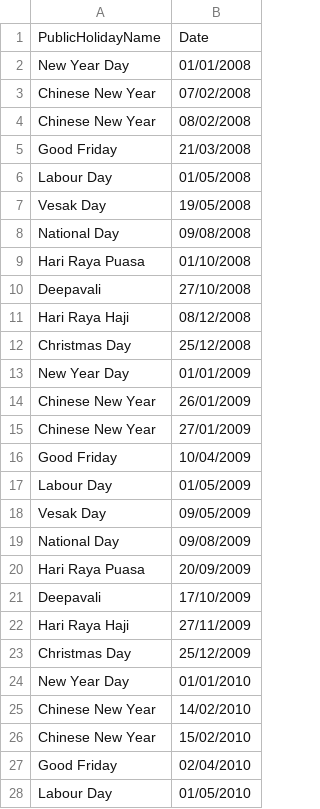
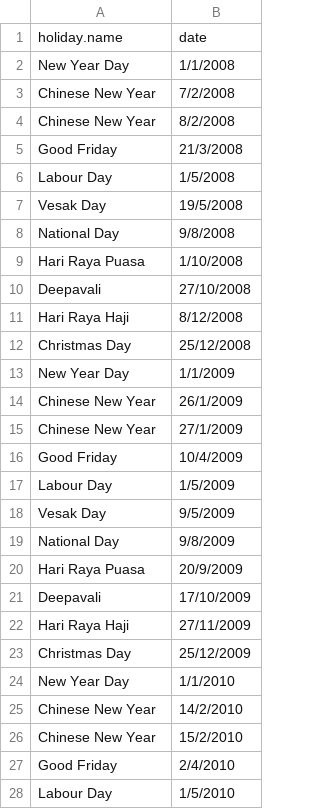
Before and after one commit to tselert/sgholidays, a CSV file: data-raw/Singapore PH.csv, drawn as a sheet; only a part is shown; the diff covers the shown part only.

Commit message:
1. Changed column name from PublicHolidayName to holiday.name, and Date to date. 2. Added PH for Y2022 3. Added Polling Dates from Y2008-20. 4. Updated package documentation regarding polling days and SG50 PH. 5. Updated DESCRIPTION from default to R (>= 4.1.0)

```diff
--- a/data-raw/Singapore PH.csv
+++ b/data-raw/Singapore PH.csv
@@ -1,21 +1,21 @@
-PublicHolidayName,Date
-New Year Day,01/01/2008
-Chinese New Year,07/02/2008
-Chinese New Year,08/02/2008
-Good Friday,21/03/2008
-Labour Day,01/05/2008
-Vesak Day,19/05/2008
-National Day,09/08/2008
-Hari Raya Puasa,01/10/2008
+holiday.name,date
+New Year Day,1/1/2008
+Chinese New Year,7/2/2008
+Chinese New Year,8/2/2008
+Good Friday,21/3/2008
+Labour Day,1/5/2008
+Vesak Day,19/5/2008
+National Day,9/8/2008
+Hari Raya Puasa,1/10/2008
 Deepavali,27/10/2008
-Hari Raya Haji,08/12/2008
+Hari Raya Haji,8/12/2008
 Christmas Day,25/12/2008
-New Year Day,01/01/2009
-Chinese New Year,26/01/2009
-Chinese New Year,27/01/2009
-Good Friday,10/04/2009
-Labour Day,01/05/2009
-Vesak Day,09/05/2009
-National Day,09/08/2009
-Hari Raya Puasa,20/09/2009
+New Year Day,1/1/2009
+Chinese New Year,26/1/2009
+Chinese New Year,27/1/2009
+Good Friday,10/4/2009
+Labour Day,1/5/2009
+Vesak Day,9/5/2009
+National Day,9/8/2009
+Hari Raya Puasa,20/9/2009
 Deepavali,17/10/2009
@@ -23,6 +23,6 @@ Hari Raya Haji,27/11/2009
 Christmas Day,25/12/2009
-New Year Day,01/01/2010
-Chinese New Year,14/02/2010
-Chinese New Year,15/02/2010
-Good Friday,02/04/2010
-Labour Day,01/05/2010
+New Year Day,1/1/2010
+Chinese New Year,14/2/2010
+Chinese New Year,15/2/2010
+Good Friday,2/4/2010
+Labour Day,1/5/2010
```
Also changed, not shown: 16 added rows, 1 removed row and 104 edited cells elsewhere in this file, 5 other files.
